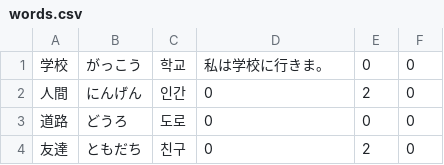
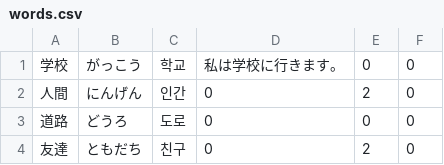
Before and after one commit to Ji-Soo-JANG/C, a CSV file: GUIEx/words.csv, drawn as a sheet; the diff names each change by its address in the sheet, - before the commit and + after, or states it on an @@ line.

```diff
--- a/GUIEx/words.csv
+++ b/GUIEx/words.csv
-D1: 私は学校に行きま。
+D1: 私は学校に行きます。
```
Also changed, not shown: 1 other file.
